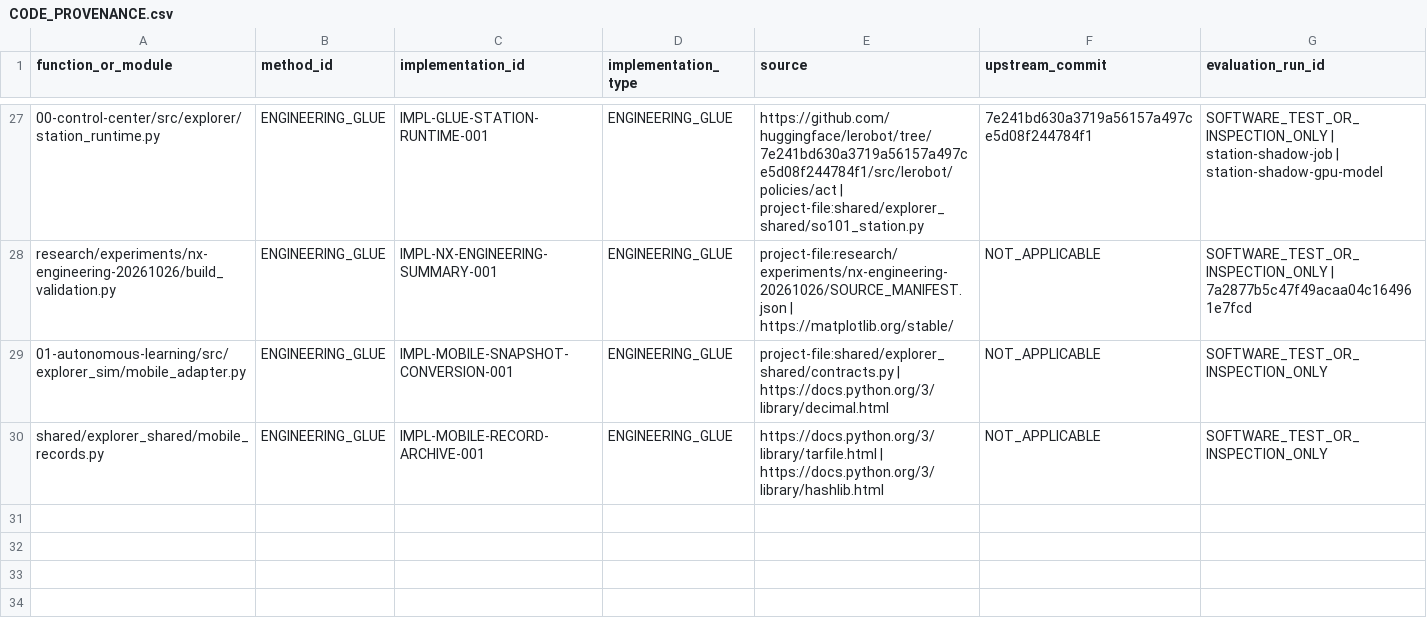
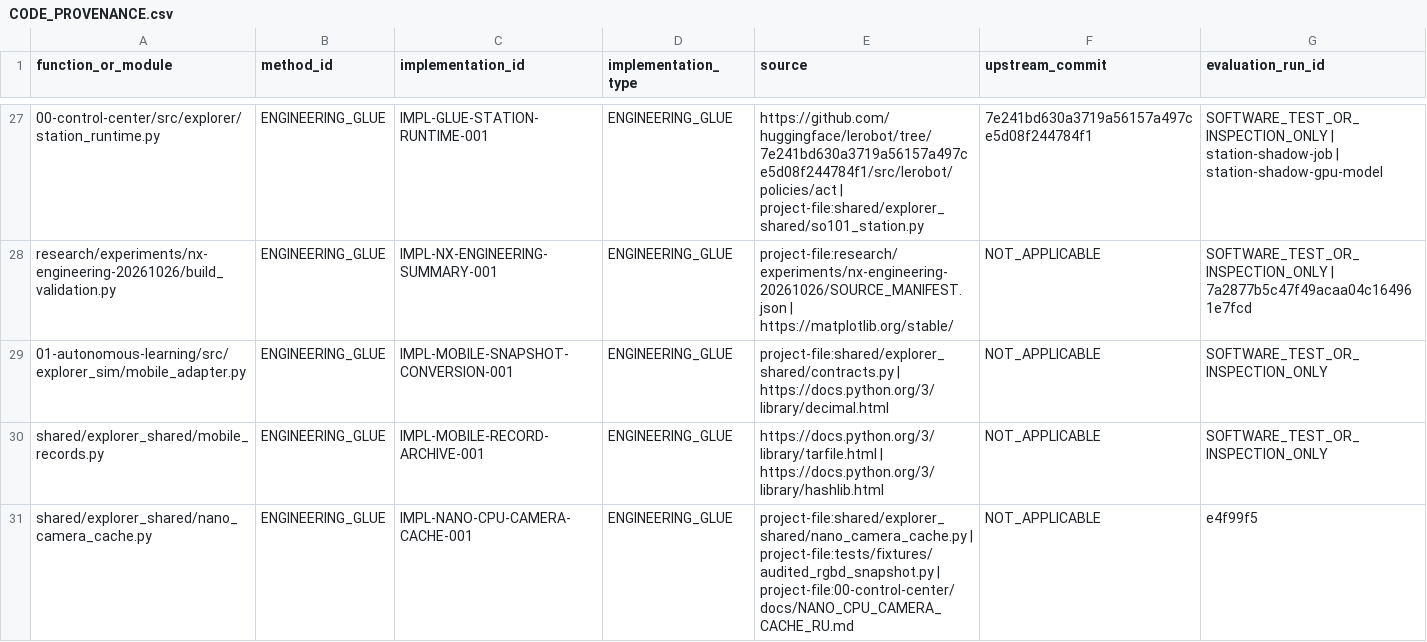
Before and after one commit to vladromenko/explorer-embodied-intelligence, a CSV file: research/methods/CODE_PROVENANCE.csv, drawn as a sheet; only a part is shown, gaps mark what is left out; the diff names each change by its address in the sheet, - before the commit and + after, or states it on an @@ line.

Commit message:
Register scoped CPU camera-cache software provenance

```diff
--- a/research/methods/CODE_PROVENANCE.csv
+++ b/research/methods/CODE_PROVENANCE.csv
+row 31: shared/explorer_shared/nano_camera_cache.py | ENGINEERING_GLUE | IMPL-NANO-CPU-CAMERA-CACHE-001 | ENGINEERING_GLUE | project-file:shared/explorer_shared/nano_camera_cache.py | project-file:tests/fixtures/audited_rgbd_snapshot.py | project-file:00-control-center/docs/NANO_CPU_CAMERA_CACHE_RU.md | NOT_APPLICABLE | e4f99f5
```
Also changed, not shown: 2 other files.
